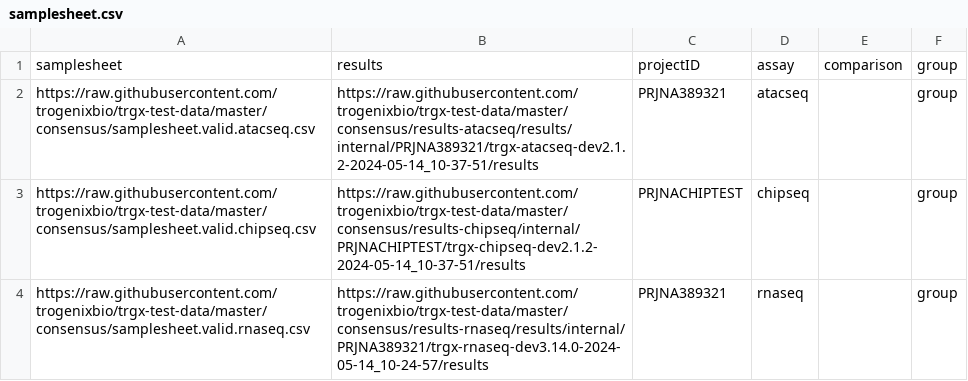
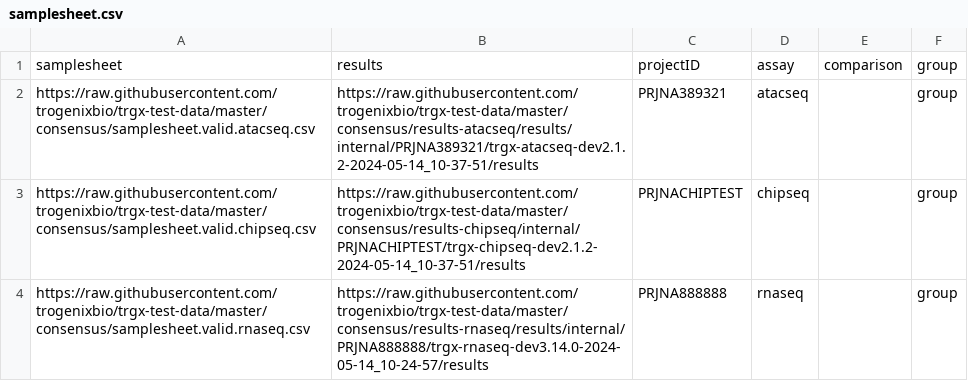
Before and after one commit to trogenixbio/trgx-test-data, a CSV file: consensus/samplesheet.csv, drawn as a sheet.

Commit message:
Update samplesheet.csv

```diff
--- a/consensus/samplesheet.csv
+++ b/consensus/samplesheet.csv
@@ -3,2 +3,2 @@ https://raw.githubusercontent.com/trogenixbio/trgx-test-data/master/consensus/sa
 https://raw.githubusercontent.com/trogenixbio/trgx-test-data/master/consensus/samplesheet.valid.chipseq.csv,https://raw.githubusercontent.com/trogenixbio/trgx-test-data/master/consensus/results-chipseq/internal/PRJNACHIPTEST/trgx-chipseq-dev2.1.2-2024-05-14_10-37-51/results,PRJNACHIPTEST,chipseq,,group
-https://raw.githubusercontent.com/trogenixbio/trgx-test-data/master/consensus/samplesheet.valid.rnaseq.csv,https://raw.githubusercontent.com/trogenixbio/trgx-test-data/master/consensus/results-rnaseq/results/internal/PRJNA389321/trgx-rnaseq-dev3.14.0-2024-05-14_10-24-57/results,PRJNA389321,rnaseq,,group
+https://raw.githubusercontent.com/trogenixbio/trgx-test-data/master/consensus/samplesheet.valid.rnaseq.csv,https://raw.githubusercontent.com/trogenixbio/trgx-test-data/master/consensus/results-rnaseq/results/internal/PRJNA888888/trgx-rnaseq-dev3.14.0-2024-05-14_10-24-57/results,PRJNA888888,rnaseq,,group
```
